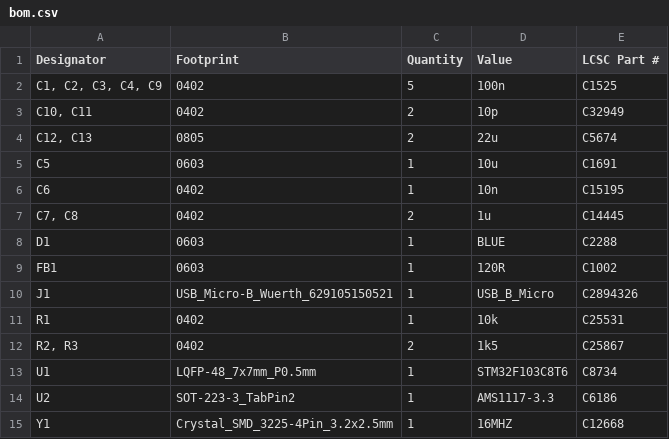
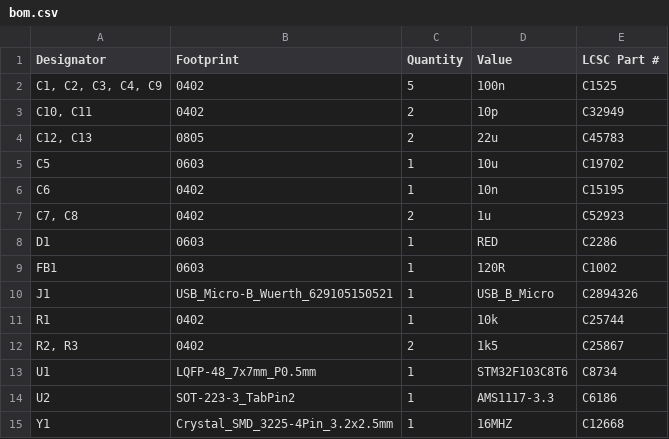
Before and after one commit to 11philip22/stm32_red_pill, a CSV file: production/bom.csv, drawn as a sheet.

```diff
--- a/production/bom.csv
+++ b/production/bom.csv
@@ -3,10 +3,10 @@
 "C10, C11",0402,2,10p,C32949
-"C12, C13",0805,2,22u,C5674
-C5,0603,1,10u,C1691
+"C12, C13",0805,2,22u,C45783
+C5,0603,1,10u,C19702
 C6,0402,1,10n,C15195
-"C7, C8",0402,2,1u,C14445
-D1,0603,1,BLUE,C2288
+"C7, C8",0402,2,1u,C52923
+D1,0603,1,RED,C2286
 FB1,0603,1,120R,C1002
 J1,USB_Micro-B_Wuerth_629105150521,1,USB_B_Micro,C2894326
-R1,0402,1,10k,C25531
+R1,0402,1,10k,C25744
 "R2, R3",0402,2,1k5,C25867
```
Also changed, not shown: production/positions.csv, 5 other files.
